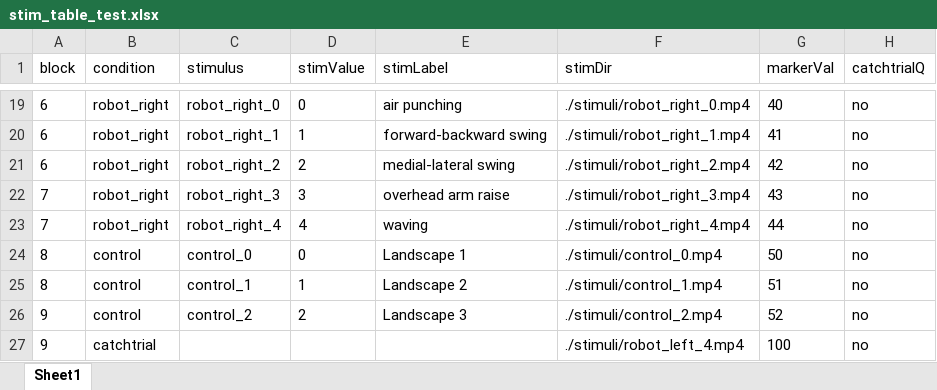
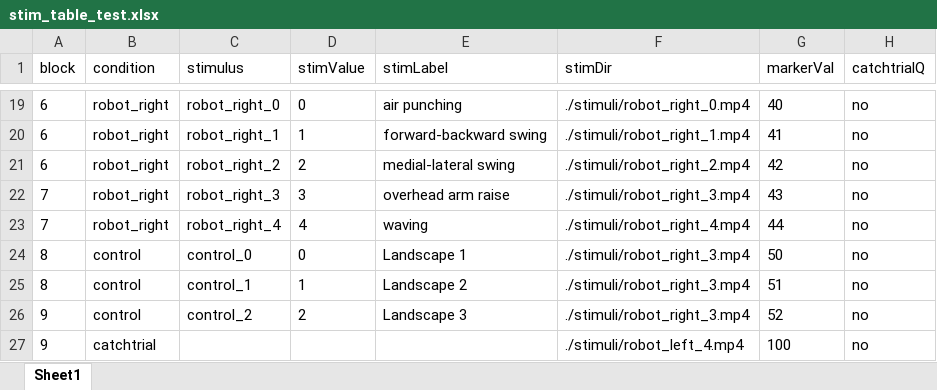
Before and after one commit to anht-nguyen/AO_human_v_robot_main, an Excel workbook: stim_table_test.xlsx, sheet Sheet1, drawn as a sheet; only a part is shown, gaps mark what is left out; values as stored, in another font and other column widths than the file's, no borders; the diff names each change by its address in the sheet, - before the commit and + after, or states it on an @@ line.

```diff
--- a/stim_table_test.xlsx (sheet Sheet1)
+++ b/stim_table_test.xlsx (sheet Sheet1)
-F24 (stimDir): ./stimuli/control_0.mp4
+F24 (stimDir): ./stimuli/robot_right_3.mp4
-F25 (stimDir): ./stimuli/control_1.mp4
+F25 (stimDir): ./stimuli/robot_right_3.mp4
-F26 (stimDir): ./stimuli/control_2.mp4
+F26 (stimDir): ./stimuli/robot_right_3.mp4
```
Also changed, not shown: 3 other files.
